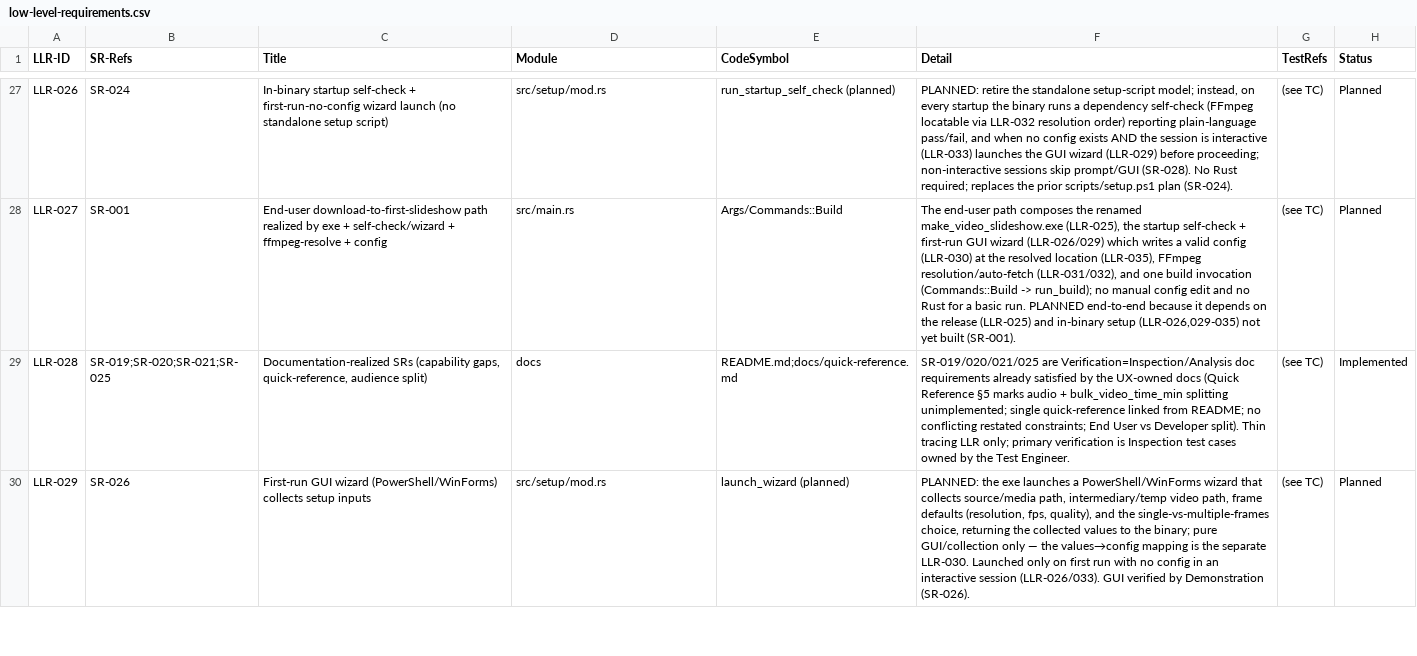
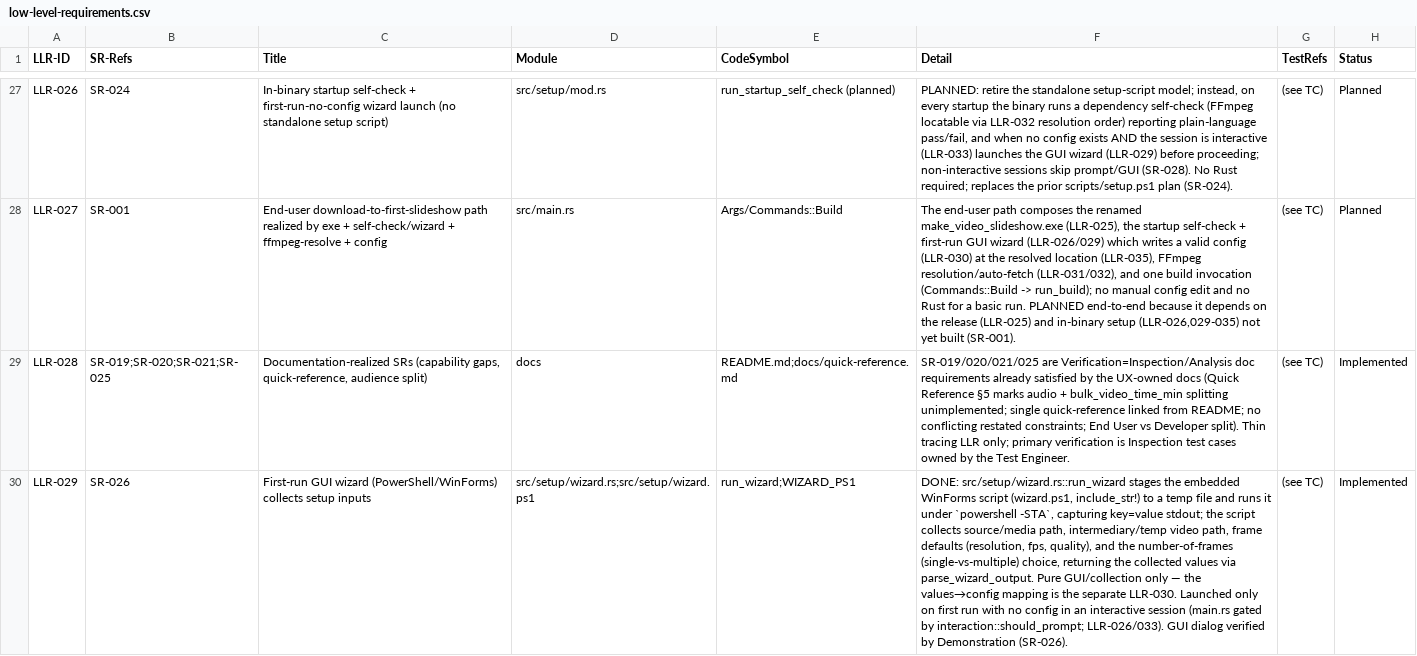
Before and after one commit to AuroLeap/Pictures2VideoSlideShow, a CSV file: docs/requirements/low-level-requirements.csv, drawn as a sheet; only a part is shown, gaps mark what is left out; the diff covers the shown part only; the diff names each change by its address in the sheet, - before the commit and + after, or states it on an @@ line.

```diff
--- a/docs/requirements/low-level-requirements.csv
+++ b/docs/requirements/low-level-requirements.csv
-D30 (Module): src/setup/mod.rs
+D30 (Module): src/setup/wizard.rs;src/setup/wizard.ps1
-E30 (CodeSymbol): launch_wizard (planned)
+E30 (CodeSymbol): run_wizard;WIZARD_PS1
-F30 (Detail): PLANNED: the exe launches a PowerShell/WinForms wizard that collects source/media path, intermediary/temp video path, frame defaults (resolution, fps, quality), and the single-vs-multiple-frames choice, returning the collected values to the binary; pure GUI/collection only — the values→config mapping is the separate LLR-030. Launched only on first run with no config in an interactive session (LLR-026/033). GUI verified by…
+F30 (Detail): DONE: src/setup/wizard.rs::run_wizard stages the embedded WinForms script (wizard.ps1, include_str!) to a temp file and runs it under `powershell -STA`, capturing key=value stdout; the script collects source/media path, intermediary/temp video path, frame defaults (resolution, fps, quality), and the number-of-frames (single-vs-multiple) choice, returning the collected values via parse_wizard_output. Pure GUI/collection only — the values→config mapping is the separate LLR-030. Launched only on first run with no config in an interactive session (main.rs gated by interaction::should_prompt; LLR-026/033). GUI dialog verified by…
-H30 (Status): Planned
+H30 (Status): Implemented
```
Also changed, not shown: 3 edited cells elsewhere in this file, docs/requirements/system-requirements.csv, 4 other files.
